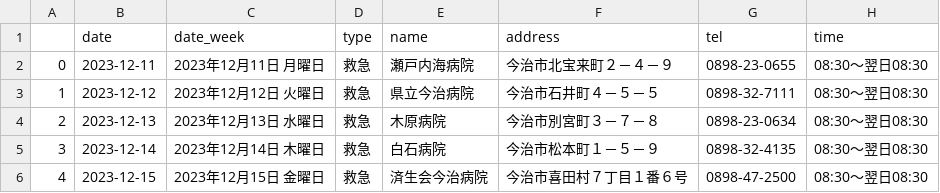
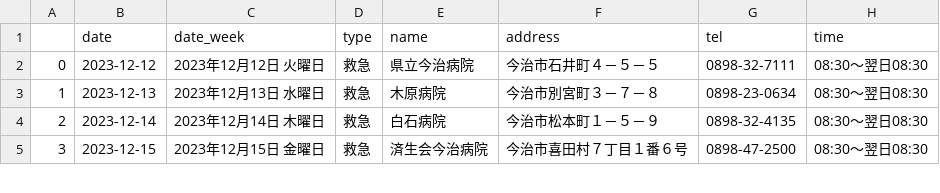
Before and after one commit to imabari/er-bot, a CSV file: latest.csv, drawn as a sheet; only a part is shown; removed rows and columns are numbered as before the commit, all else as after; the diff names each change by its address in the sheet, - before the commit and + after, or states it on an @@ line.

```diff
--- a/latest.csv
+++ b/latest.csv
-row 2: 0 | 2023-12-11 | 2023年12月11日 月曜日 | 救急 | 瀬戸内海病院 | 今治市北宝来町２－４－９ | 0898-23-0655 | 08:30～翌日08:30
@@ column A renumbered from row 2 down @@
```
Also changed, not shown: 1 other file.
